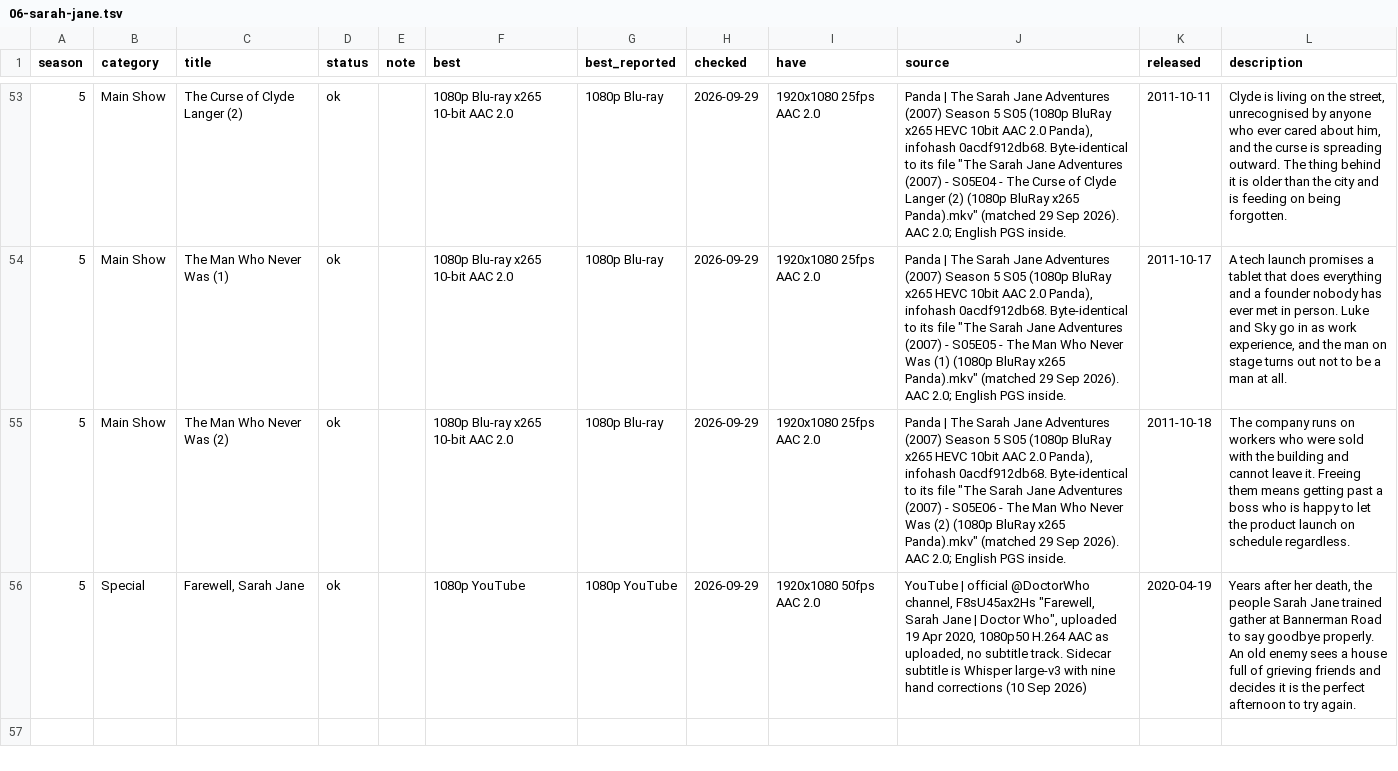
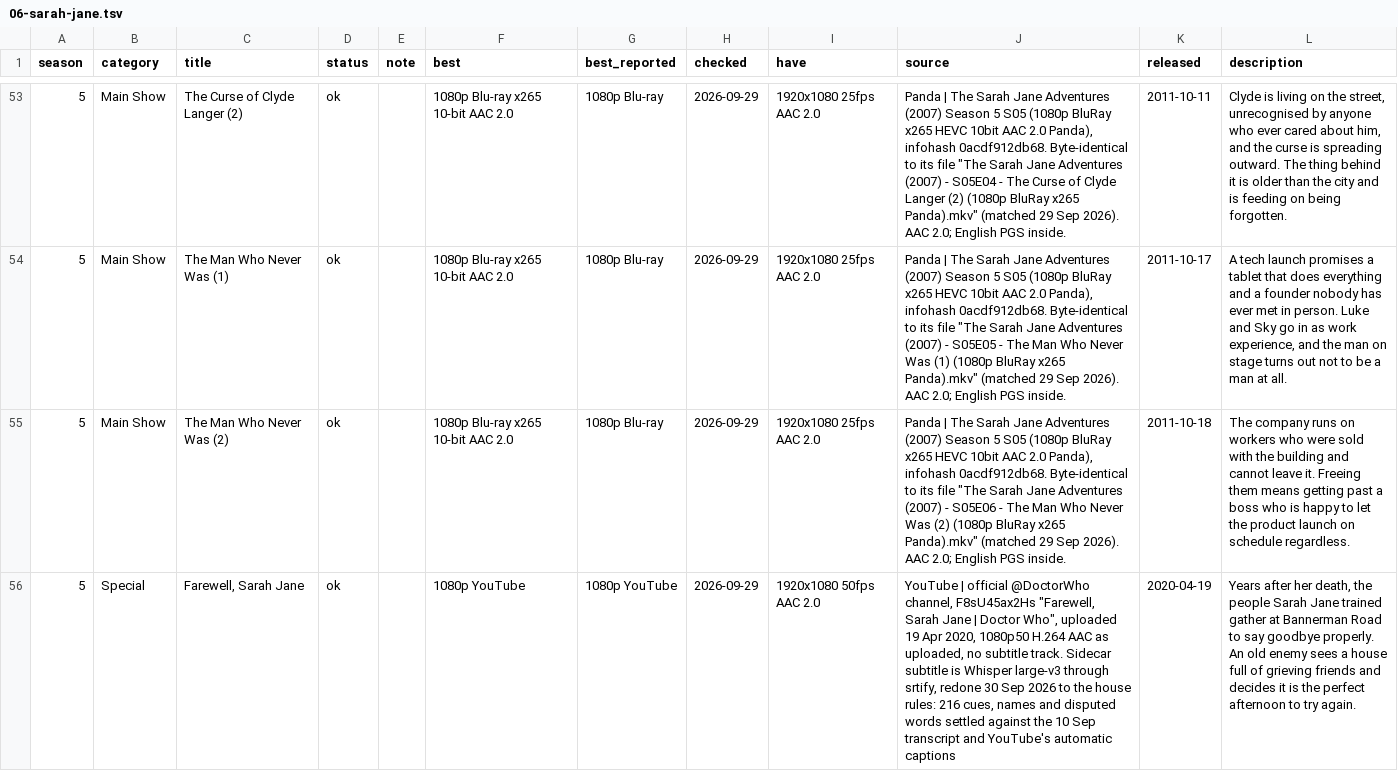
Before and after one commit to nubblyn/whoniverse, a TSV file: ledger/series/06-sarah-jane.tsv, drawn as a sheet; only a part is shown, gaps mark what is left out; the diff names each change by its address in the sheet, - before the commit and + after, or states it on an @@ line.

```diff
--- a/ledger/series/06-sarah-jane.tsv
+++ b/ledger/series/06-sarah-jane.tsv
-J56 (source): …Whisper large-v3 with nine hand corrections (10 Sep 2026)
+J56 (source): …Whisper large-v3 through srtify, redone 30 Sep 2026 to the house rules: 216 cues, names and disputed words settled against the 10 Sep transcript and YouTube's automatic captions
```
Also changed, not shown: ledger/all-who.tsv, ledger/series/05-torchwood.tsv, 6 other files.
